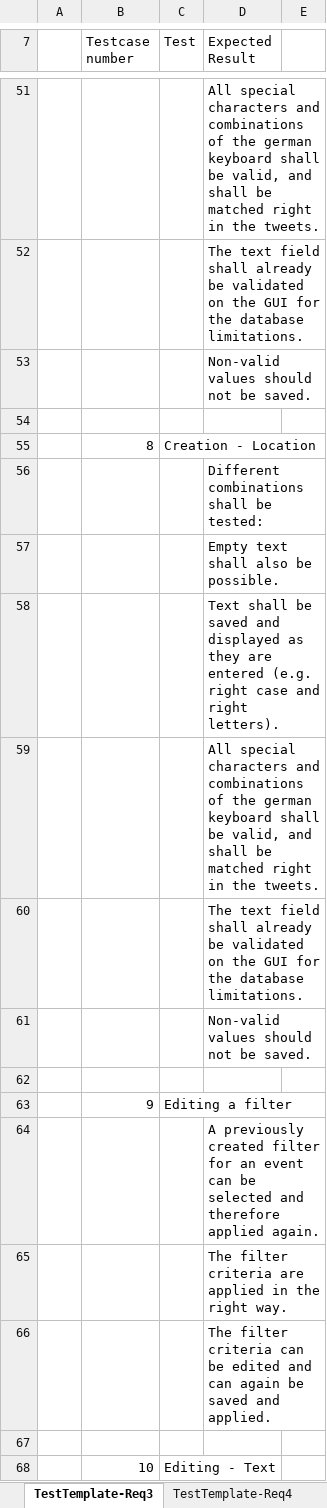
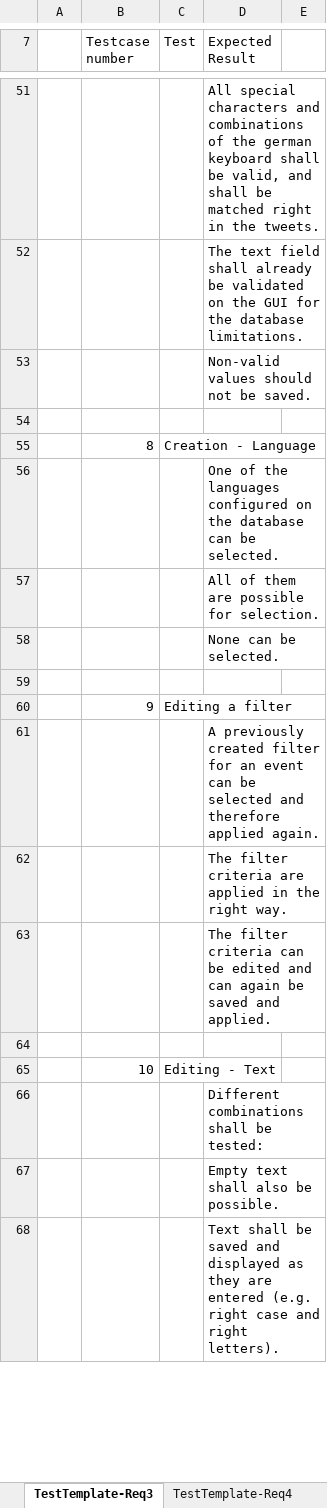
Before and after one commit to ARessmann/SE2, an Excel workbook: doc/projectFiles/Testcases.xlsx, sheet TestTemplate-Req3, drawn as a sheet; only a part is shown, gaps mark what is left out; the shorter side is filled out with more unchanged rows; values as stored, in another font and other column widths than the file's, no borders; removed rows and columns are numbered as before the commit, all else as after; the diff covers the shown part only; the diff names each change by its address in the sheet, - before the commit and + after, or states it on an @@ line.

Commit message:
language texts updated. testcases and user documentation updated. manual test report added. defect table updated according to findings of test.

```diff
--- a/doc/projectFiles/Testcases.xlsx (sheet TestTemplate-Req3)
+++ b/doc/projectFiles/Testcases.xlsx (sheet TestTemplate-Req3)
-C55 (Test): Creation - Location
+C55 (Test): Creation - Language
-D56 (Expected Result): Different combinations shall be tested:
+D56 (Expected Result): One of the languages configured on the database can be selected.
-D57 (Expected Result): Empty text shall also be possible.
+D57 (Expected Result): All of them are possible for selection.
-D58 (Expected Result): Text shall be saved and displayed as they are entered (e.g. right case and right letters).
+D58 (Expected Result): None can be selected.
-row 59:  |  |  | All special characters and combinations of the german keyboard shall be valid, and shall be matched right in the tweets.
-row 60:  |  |  | The text field shall already be validated on the GUI for the database limitations.
-row 61:  |  |  | Non-valid values should not be saved.
```
Also changed, not shown: 22 added rows and 1 edited cell elsewhere in this sheet, sheet TestTemplate-Req2, sheet TestTemplate-Req1, 9 other files.
